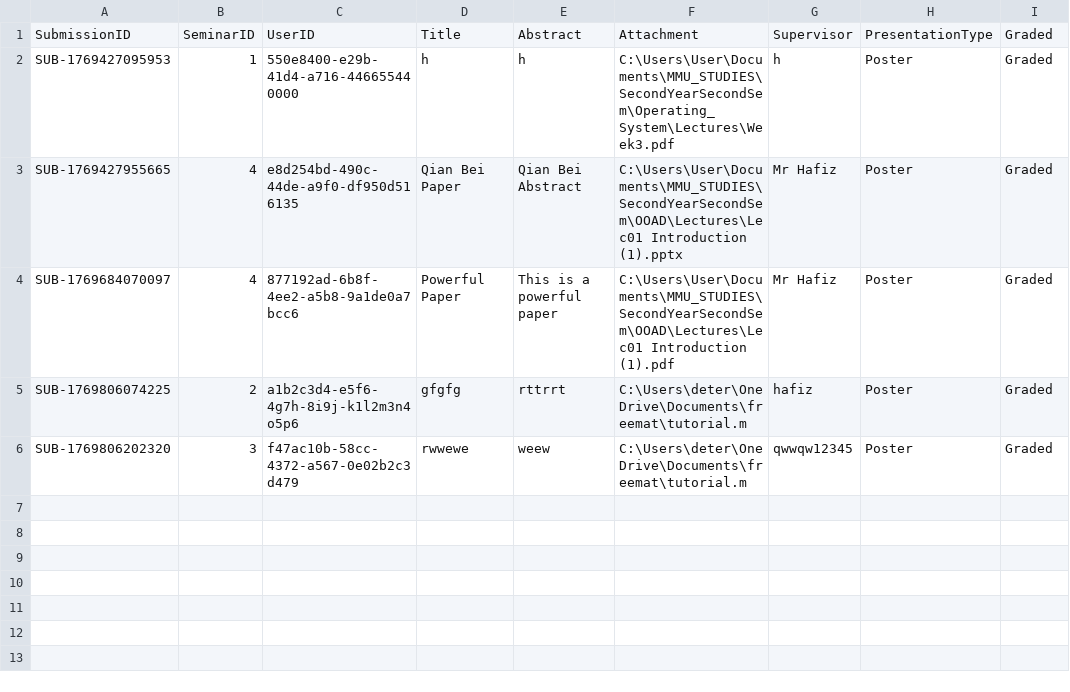
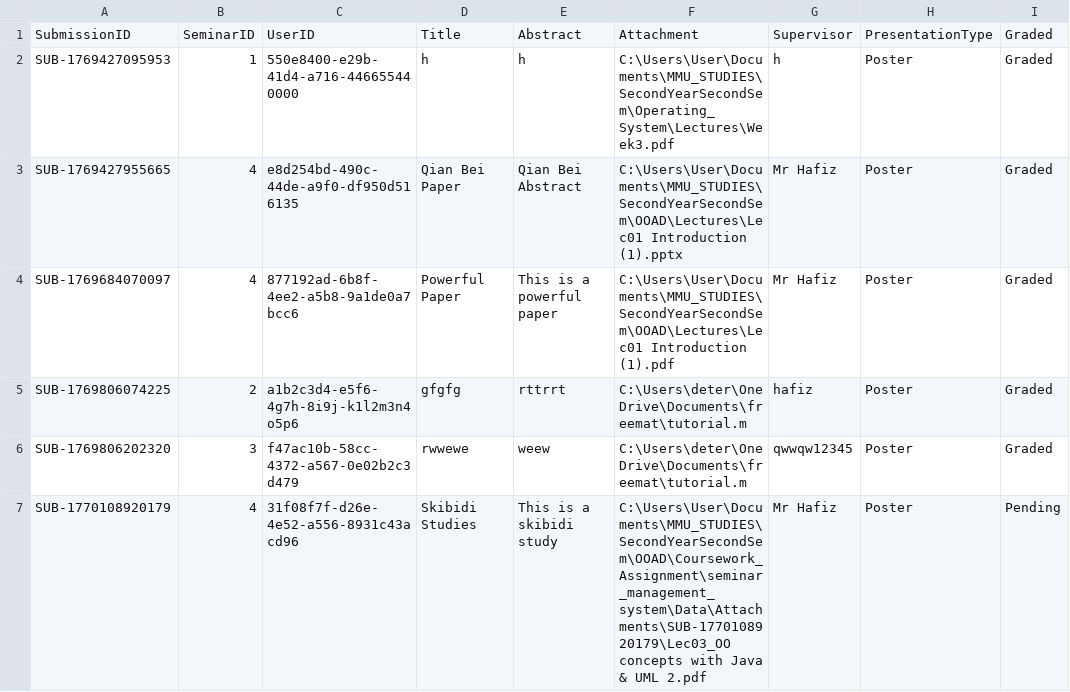
Before and after one commit to C2Meng/seminar_management_system, a CSV file: Data/Submission.csv, drawn as a sheet; the diff names each change by its address in the sheet, - before the commit and + after, or states it on an @@ line.

Commit message:
upload actual posters when registering for seminar

```diff
--- a/Data/Submission.csv
+++ b/Data/Submission.csv
+row 7: SUB-1770108920179 | 4 | 31f08f7f-d26e-4e52-a556-8931c43acd96 | Skibidi Studies | This is a skibidi study | C:\Users\User\Documents\MMU_STUDIES\SecondYearSecondSem\OOAD\Coursework_Assignment\seminar_management_system\Data\Attachments\SUB-1770108920179\Lec03_OO concepts with Java & UML 2.pdf | Mr Hafiz | Poster | Pending
```
Also changed, not shown: Data/User.csv, 5 other files.
